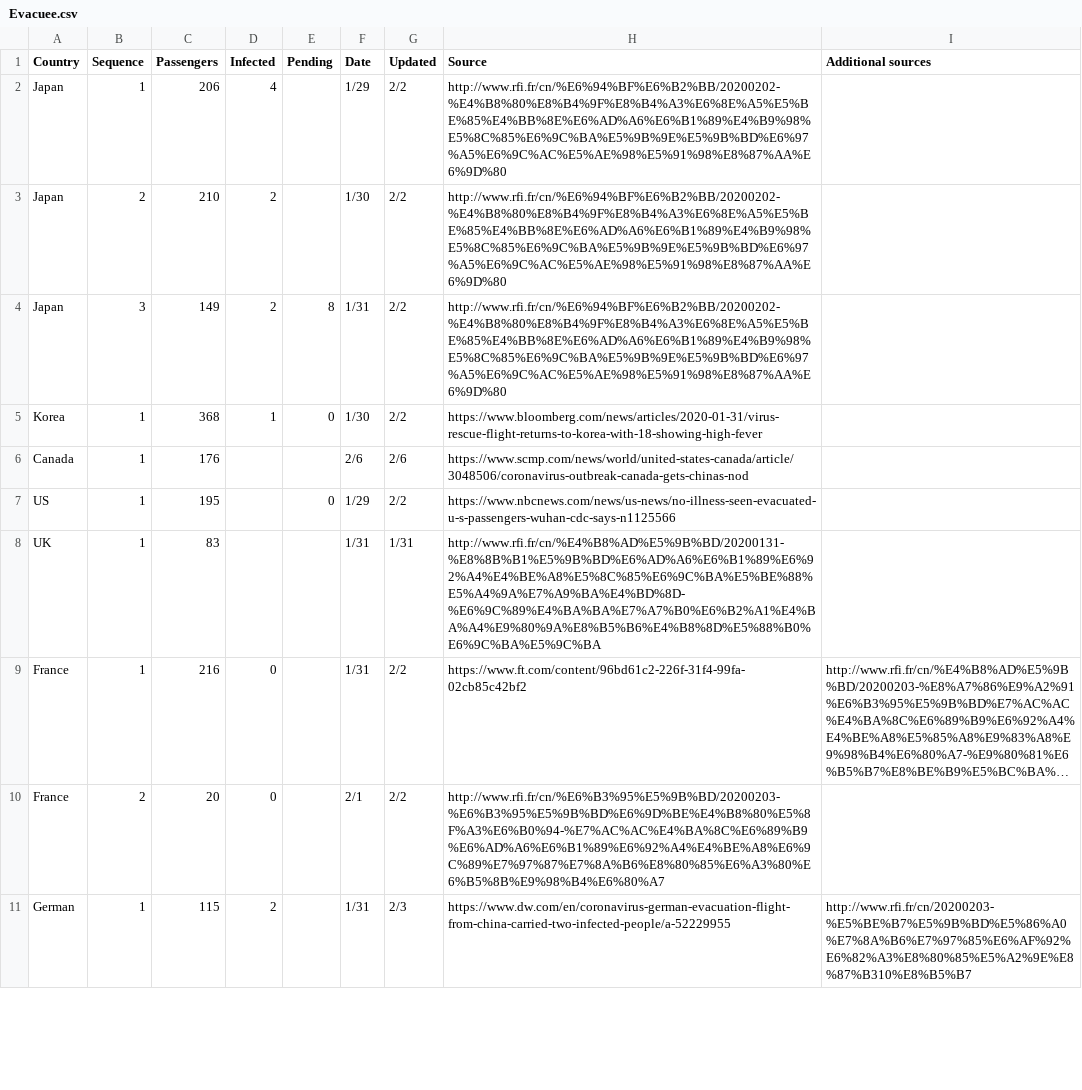
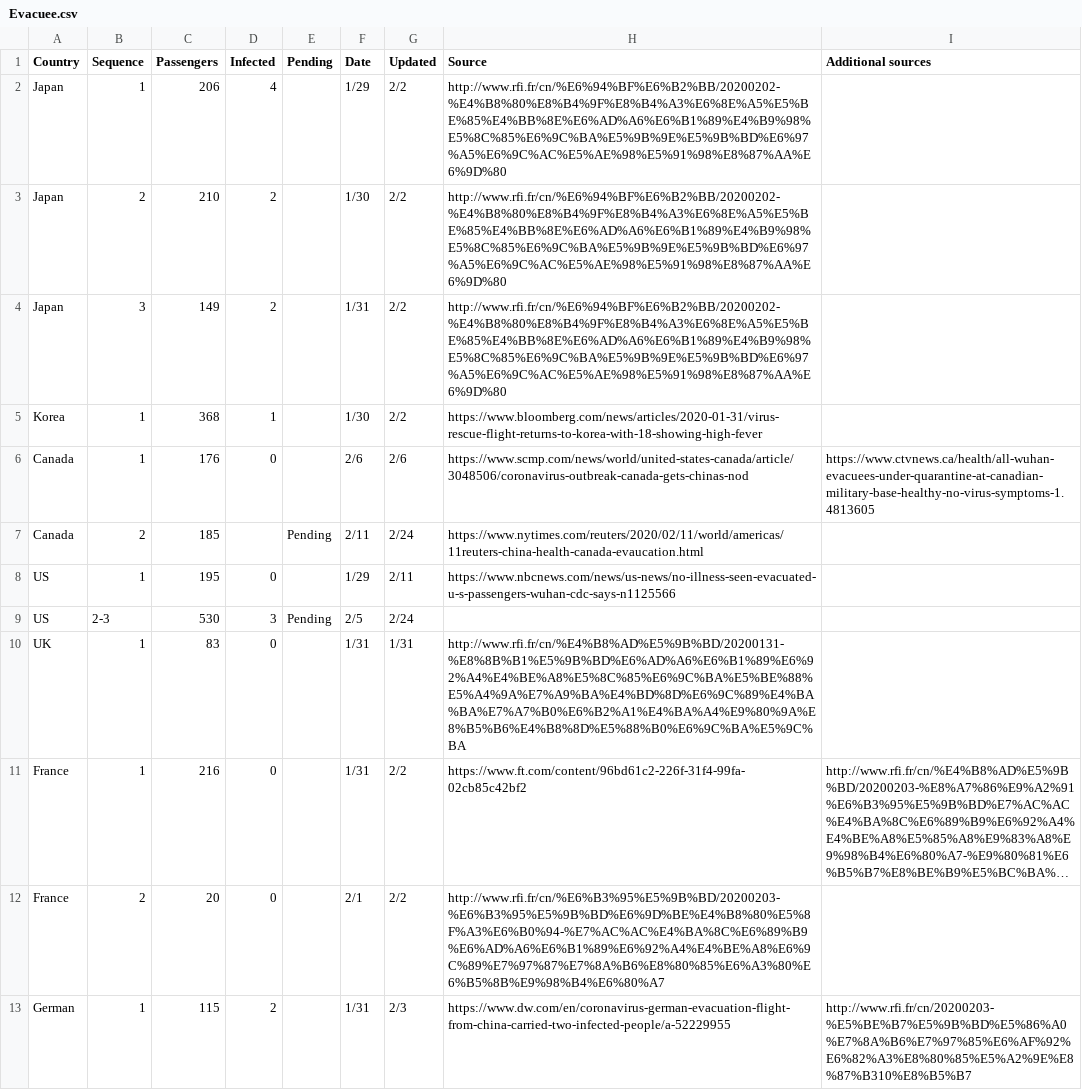
Before and after one commit to HVoltBb/2019nCov, a CSV file: data/Evacuee.csv, drawn as a sheet; only a part is shown; long unchanged cells end in …; addresses are those after the commit; the diff covers the shown part only; the diff names each change by its address in the sheet, - before the commit and + after, or states it on an @@ line.

```diff
--- a/data/Evacuee.csv
+++ b/data/Evacuee.csv
-E4 (Pending): 8
+E4 (Pending): (empty)
-E5 (Pending): 0
+E5 (Pending): (empty)
-D6 (Infected): (empty)
+D6 (Infected): 0
-I6 (Additional sources): (empty)
+I6 (Additional sources): https://www.ctvnews.ca/health/all-wuhan-evacuees-under-quarantine-at-canadian-military-base-healthy-no-virus-symptoms-1.4813605
+row 7: Canada | 2 | 185 |  | Pending | 2/11 | 2/24 | https://www.nytimes.com/reuters/2020/02/11/world/americas/11reuters-china-health-canada-evaucation.html
-D8 (Infected): (empty)
+D8 (Infected): 0
-E8 (Pending): 0
+E8 (Pending): (empty)
-G8 (Updated): 2/2
+G8 (Updated): 2/11
+row 9: US | 2-3 | 530 | 3 | Pending | 2/5 | 2/24
-D10 (Infected): (empty)
+D10 (Infected): 0
-H10 (Source): http://www.rfi.fr/cn/%E4%B8%AD%E5%9B%BD/20200131-%E8%8B%B1%E5%9B%BD%E6%AD%A6%E6%B1%89%E6%92%A4%E4%BE%A8%E5%8C%85%E6%9C%BA%E5%BE%88%E5%A4%9A%E7%A9%BA%E4%BD%8D-%E6%9C%89%E4%BA%BA%E7%A7%B0%E6%B2%A1%E4%BA%A4%E9%80%9A%E8%B5%B6%E4%B8%8D%E5%88%B0%E6%9C%BA%E5%9C%BA
+H10 (Source): http://www.rfi.fr/cn/%E4%B8%AD%E5%9B%BD/20200131-%E8%8B%B1%E5%9B%BD%E6%AD%A6%E6%B1%89%E6%92%A4%E4%BE%A8%E5%8C%85%E6%9C%BA%E5%BE%88%E5%A4%9A%E7%A9%BA%E4%BD%8D%E6%9C%89%E4%BA%BA%E7%A7%B0%E6%B2%A1%E4%BA%A4%E9%80%9A%E8%B5%B6%E4%B8%8D%E5%88%B0%E6%9C%BA%E5%9C%BA
```
Also changed, not shown: 1 added row and 6 edited cells elsewhere in this file, 1 other file.
